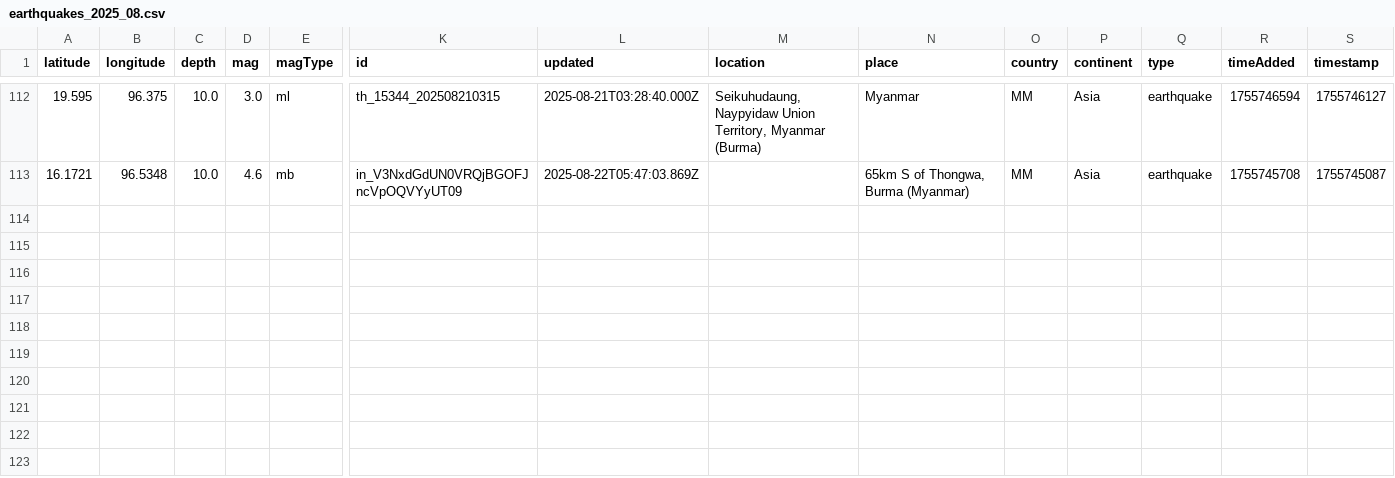
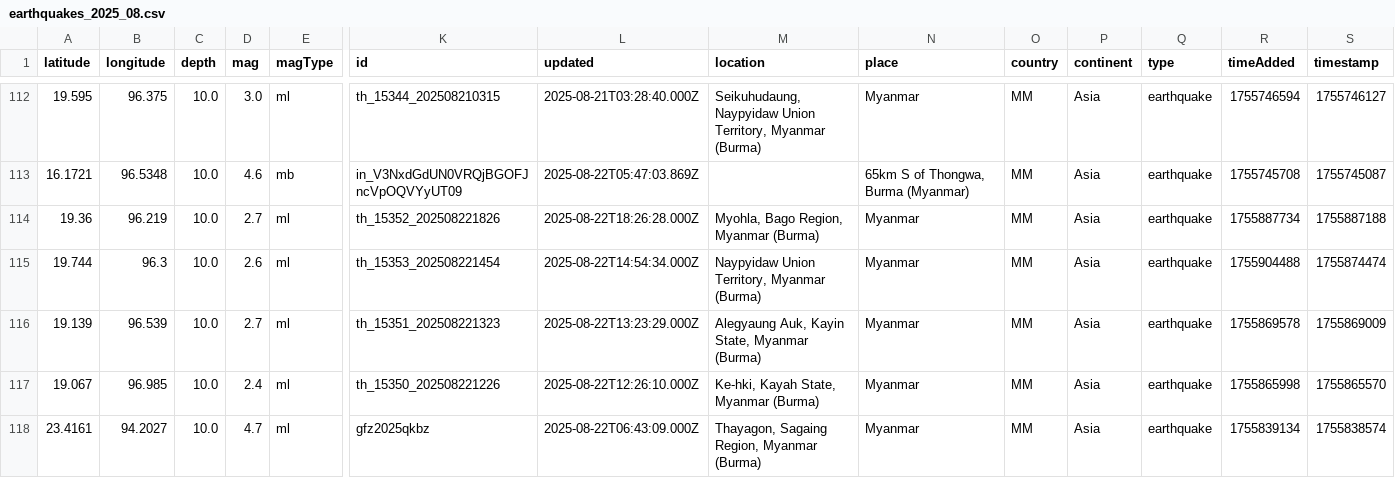
Before and after one commit to akzedevops/mmeqopendata, a CSV file: quake_exports/csv/monthly/earthquakes_2025_08.csv, drawn as a sheet; only a part is shown, gaps mark what is left out; rows hold the shown columns only; the diff names each change by its address in the sheet, - before the commit and + after, or states it on an @@ line.

```diff
--- a/quake_exports/csv/monthly/earthquakes_2025_08.csv
+++ b/quake_exports/csv/monthly/earthquakes_2025_08.csv
+row 114: 19.36 | 96.219 | 10.0 | 2.7 | ml | th_15352_202508221826 | 2025-08-22T18:26:28.000Z | Myohla, Bago Region, Myanmar (Burma) | Myanmar | MM | Asia | earthquake | 1755887734 | 1755887188
+row 115: 19.744 | 96.3 | 10.0 | 2.6 | ml | th_15353_202508221454 | 2025-08-22T14:54:34.000Z | Naypyidaw Union Territory, Myanmar (Burma) | Myanmar | MM | Asia | earthquake | 1755904488 | 1755874474
+row 116: 19.139 | 96.539 | 10.0 | 2.7 | ml | th_15351_202508221323 | 2025-08-22T13:23:29.000Z | Alegyaung Auk, Kayin State, Myanmar (Burma) | Myanmar | MM | Asia | earthquake | 1755869578 | 1755869009
+row 117: 19.067 | 96.985 | 10.0 | 2.4 | ml | th_15350_202508221226 | 2025-08-22T12:26:10.000Z | Ke-hki, Kayah State, Myanmar (Burma) | Myanmar | MM | Asia | earthquake | 1755865998 | 1755865570
+row 118: 23.4161 | 94.2027 | 10.0 | 4.7 | ml | gfz2025qkbz | 2025-08-22T06:43:09.000Z | Thayagon, Sagaing Region, Myanmar (Burma) | Myanmar | MM | Asia | earthquake | 1755839134 | 1755838574
```
Also changed, not shown: quake_exports/csv/yearly/earthquakes_2025.csv, 5 other files.
